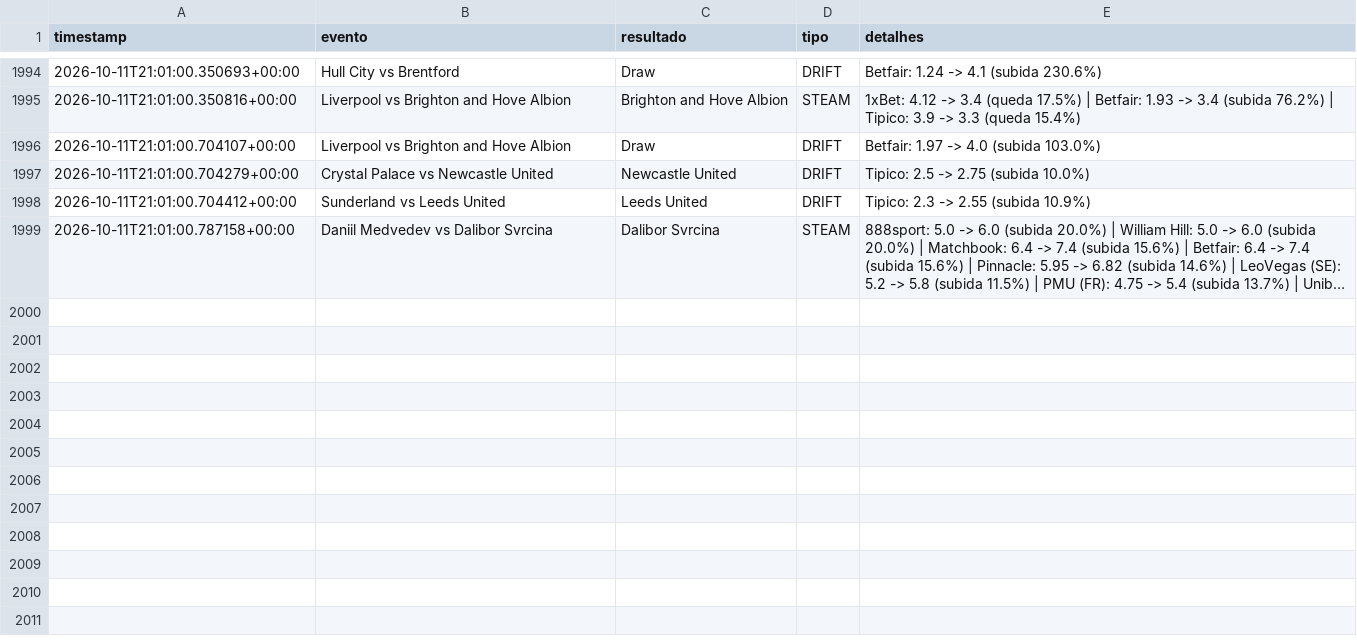
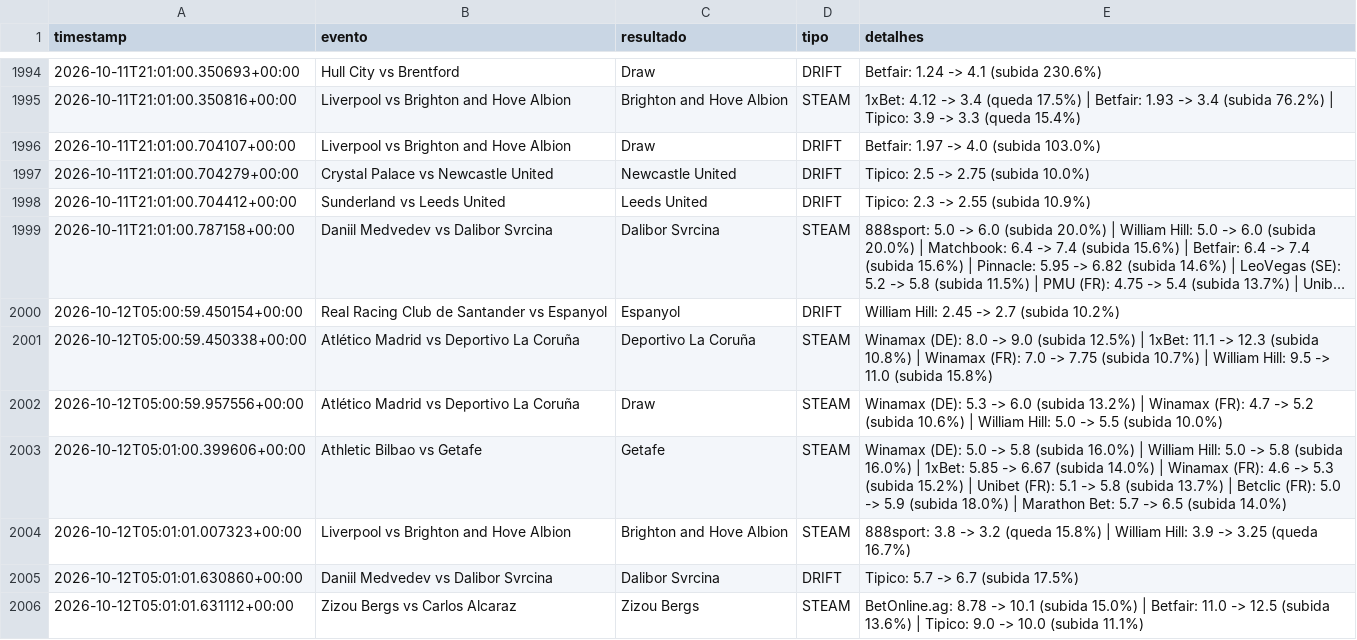
Before and after one commit to goncalomiguelpiedadesantos-spec/Agent-Odds, a CSV file: alertas_movimento.csv, drawn as a sheet; only a part is shown, gaps mark what is left out; long unchanged cells end in …; the diff names each change by its address in the sheet, - before the commit and + after, or states it on an @@ line.

```diff
--- a/alertas_movimento.csv
+++ b/alertas_movimento.csv
+row 2000: 2026-10-12T05:00:59.450154+00:00 | Real Racing Club de Santander vs Espanyol | Espanyol | DRIFT | William Hill: 2.45 -> 2.7 (subida 10.2%)
+row 2001: 2026-10-12T05:00:59.450338+00:00 | Atlético Madrid vs Deportivo La Coruña | Deportivo La Coruña | STEAM | Winamax (DE): 8.0 -> 9.0 (subida 12.5%) | 1xBet: 11.1 -> 12.3 (subida 10.8%) | Winamax (FR): 7.0 -> 7.75 (subida 10.7%) | William Hill: 9.5 -> 11.0 (subida 15.8%)
+row 2002: 2026-10-12T05:00:59.957556+00:00 | Atlético Madrid vs Deportivo La Coruña | Draw | STEAM | Winamax (DE): 5.3 -> 6.0 (subida 13.2%) | Winamax (FR): 4.7 -> 5.2 (subida 10.6%) | William Hill: 5.0 -> 5.5 (subida 10.0%)
+row 2003: 2026-10-12T05:01:00.399606+00:00 | Athletic Bilbao vs Getafe | Getafe | STEAM | Winamax (DE): 5.0 -> 5.8 (subida 16.0%) | William Hill: 5.0 -> 5.8 (subida 16.0%) | 1xBet: 5.85 -> 6.67 (subida 14.0%) | Winamax (FR): 4.6 -> 5.3 (subida 15.2%) | Unibet (FR): 5.1 -> 5.8 (subida 13.7%) | Betclic (FR): 5.0 -> 5.9 (subida 18.0%) | Marathon Bet: 5.7 -> 6.5 (subida 14.0%)
+row 2004: 2026-10-12T05:01:01.007323+00:00 | Liverpool vs Brighton and Hove Albion | Brighton and Hove Albion | STEAM | 888sport: 3.8 -> 3.2 (queda 15.8%) | William Hill: 3.9 -> 3.25 (queda 16.7%)
+row 2005: 2026-10-12T05:01:01.630860+00:00 | Daniil Medvedev vs Dalibor Svrcina | Dalibor Svrcina | DRIFT | Tipico: 5.7 -> 6.7 (subida 17.5%)
+row 2006: 2026-10-12T05:01:01.631112+00:00 | Zizou Bergs vs Carlos Alcaraz | Zizou Bergs | STEAM | BetOnline.ag: 8.78 -> 10.1 (subida 15.0%) | Betfair: 11.0 -> 12.5 (subida 13.6%) | Tipico: 9.0 -> 10.0 (subida 11.1%)
```
Also changed, not shown: 1 other file.
